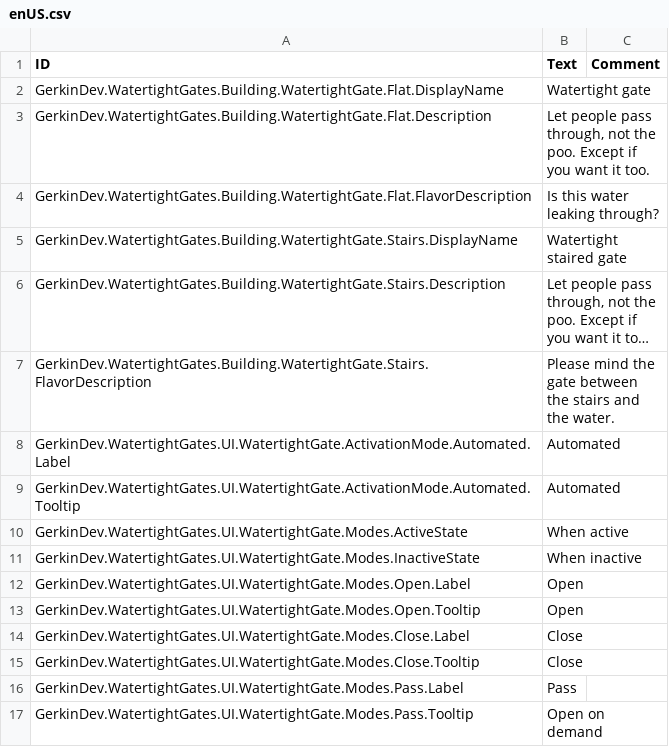
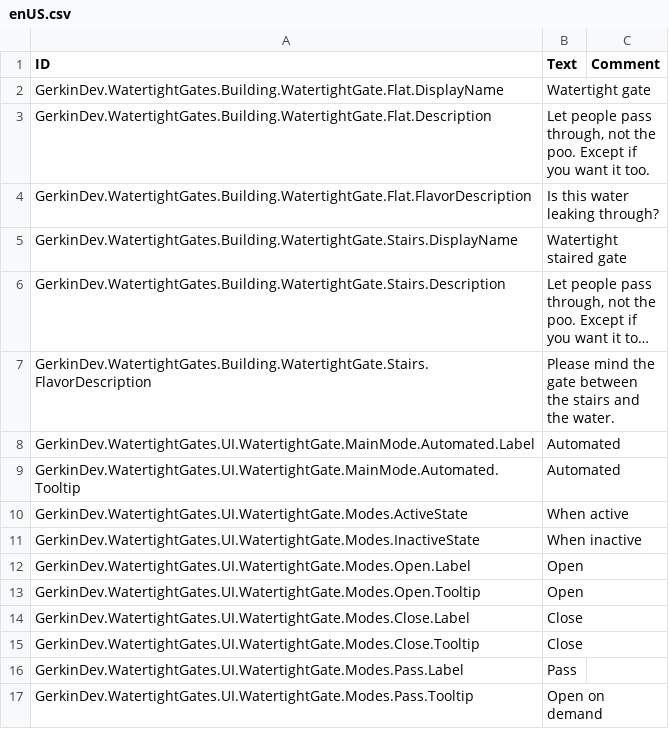
Before and after one commit to GerkinDev/timberborn-mods, a CSV file: Assets/Mods/WatertightGates/Data/Localizations/enUS.csv, drawn as a sheet; long unchanged cells end in …; the diff names each change by its address in the sheet, - before the commit and + after, or states it on an @@ line.

Commit message:
chore: change mode names (again)

```diff
--- a/Assets/Mods/WatertightGates/Data/Localizations/enUS.csv
+++ b/Assets/Mods/WatertightGates/Data/Localizations/enUS.csv
-A8 (ID): GerkinDev.WatertightGates.UI.WatertightGate.ActivationMode.Automated.Label
+A8 (ID): GerkinDev.WatertightGates.UI.WatertightGate.MainMode.Automated.Label
-A9 (ID): GerkinDev.WatertightGates.UI.WatertightGate.ActivationMode.Automated.Tooltip
+A9 (ID): GerkinDev.WatertightGates.UI.WatertightGate.MainMode.Automated.Tooltip
```
Also changed, not shown: Assets/Mods/WatertightGates/Data/Localizations/frFR.csv, 6 other files.
